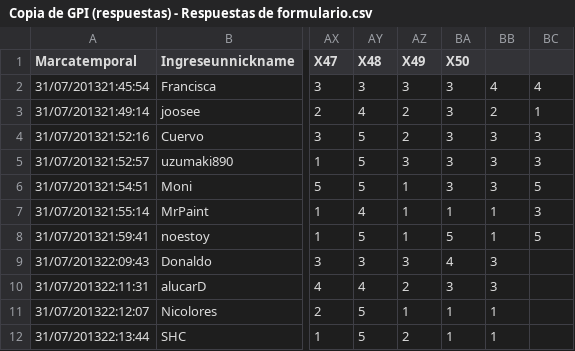
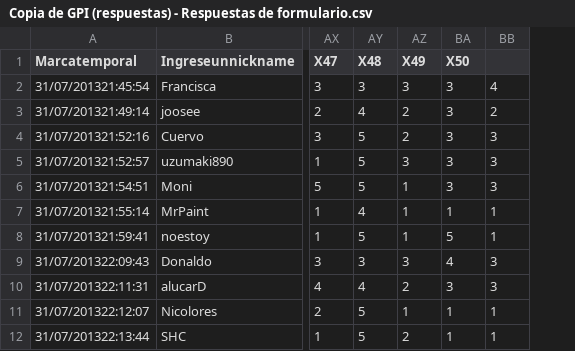
Before and after one commit to guillermoprojaslema/gpi, a CSV file: Copia de GPI (respuestas) - Respuestas de formulario.csv, drawn as a sheet; only a part is shown, gaps mark what is left out; the diff names each change by its address in the sheet, - before the commit and + after, or states it on an @@ line.

```diff
--- a/Copia de GPI (respuestas) - Respuestas de formulario.csv
+++ b/Copia de GPI (respuestas) - Respuestas de formulario.csv
-column BC, rows 2-8: 4 | 1 | 3 | 3 | 5 | 3 | 5
```
Also changed, not shown: 1 other file.
